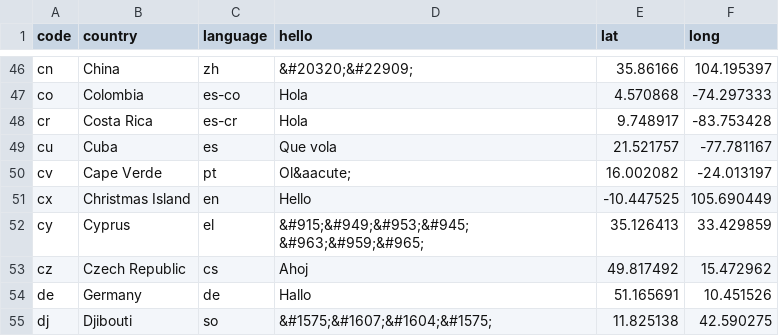
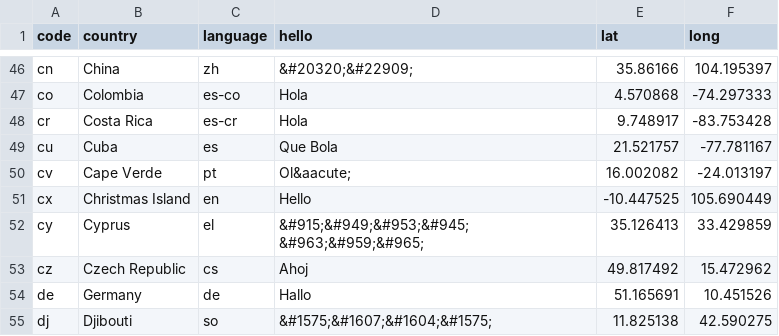
Before and after one commit to stefanbohacek/stefans-creative-bots, a CSV file: data/hello.csv, drawn as a sheet; only a part is shown, gaps mark what is left out.

Commit message:
Updated Hello translations.

```diff
--- a/data/hello.csv
+++ b/data/hello.csv
@@ -48,3 +48,3 @@
 "cr","Costa Rica","es-cr","Hola","9.748917","-83.753428"
-"cu","Cuba","es","Que vola","21.521757","-77.781167"
+"cu","Cuba","es","Que Bola","21.521757","-77.781167"
 "cv","Cape Verde","pt","Ol&aacute;","16.002082","-24.013197"
```
